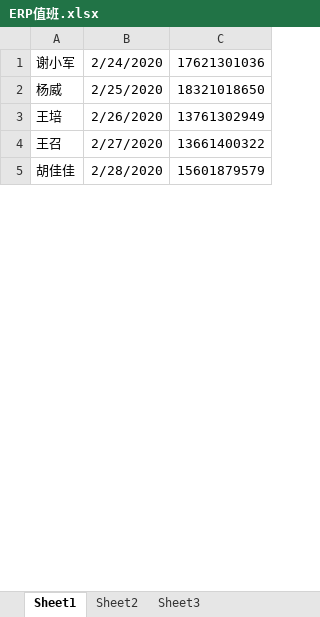
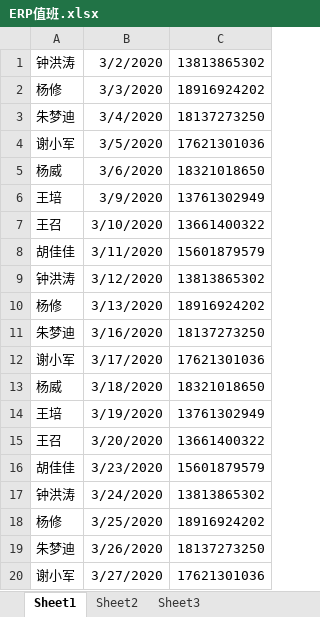
Before and after one commit to yoloyyyyyy/erp_duty_robot, an Excel workbook: src/main/resources/ERP值班.xlsx, sheet Sheet1, drawn as a sheet; only a part is shown; values as stored, in another font and other column widths than the file's, no borders; addresses are those after the commit; the diff covers the shown part only; the diff names each change by its address in the sheet, - before the commit and + after, or states it on an @@ line.

Commit message:
~ new duty

```diff
--- a/src/main/resources/ERP值班.xlsx (sheet Sheet1)
+++ b/src/main/resources/ERP值班.xlsx (sheet Sheet1)
+row 1: 钟洪涛 | 3/2/2020 | 13813865302
+row 2: 杨修 | 3/3/2020 | 18916924202
+row 3: 朱梦迪 | 3/4/2020 | 18137273250
-B4: 2/24/2020
+B4: 3/5/2020
-B5: 2/25/2020
+B5: 3/6/2020
-B6: 2/26/2020
+B6: 3/9/2020
+row 7: 王召 | 3/10/2020 | 13661400322
+row 8: 胡佳佳 | 3/11/2020 | 15601879579
+row 9: 钟洪涛 | 3/12/2020 | 13813865302
+row 10: 杨修 | 3/13/2020 | 18916924202
+row 11: 朱梦迪 | 3/16/2020 | 18137273250
+row 12: 谢小军 | 3/17/2020 | 17621301036
+row 13: 杨威 | 3/18/2020 | 18321018650
+row 14: 王培 | 3/19/2020 | 13761302949
-B15: 2/27/2020
+B15: 3/20/2020
-B16: 2/28/2020
+B16: 3/23/2020
+row 17: 钟洪涛 | 3/24/2020 | 13813865302
+row 18: 杨修 | 3/25/2020 | 18916924202
+row 19: 朱梦迪 | 3/26/2020 | 18137273250
+row 20: 谢小军 | 3/27/2020 | 17621301036
```
Also changed, not shown: 9 added rows and 1 edited cell elsewhere in this sheet.
